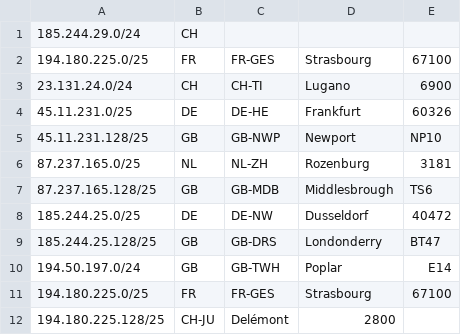
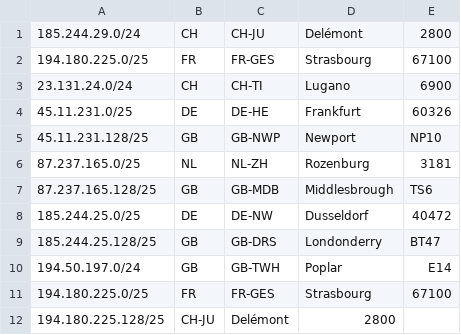
Before and after one commit to freemesh-networks/geofeeds, a CSV file: geofeeds.csv, drawn as a sheet.

Commit message:
Update geofeeds.csv

```diff
--- a/geofeeds.csv
+++ b/geofeeds.csv
@@ -1,2 +1,2 @@
-185.244.29.0/24,CH
+185.244.29.0/24,CH,CH-JU,Delémont,2800
 194.180.225.0/25,FR,FR-GES,Strasbourg,67100
```
